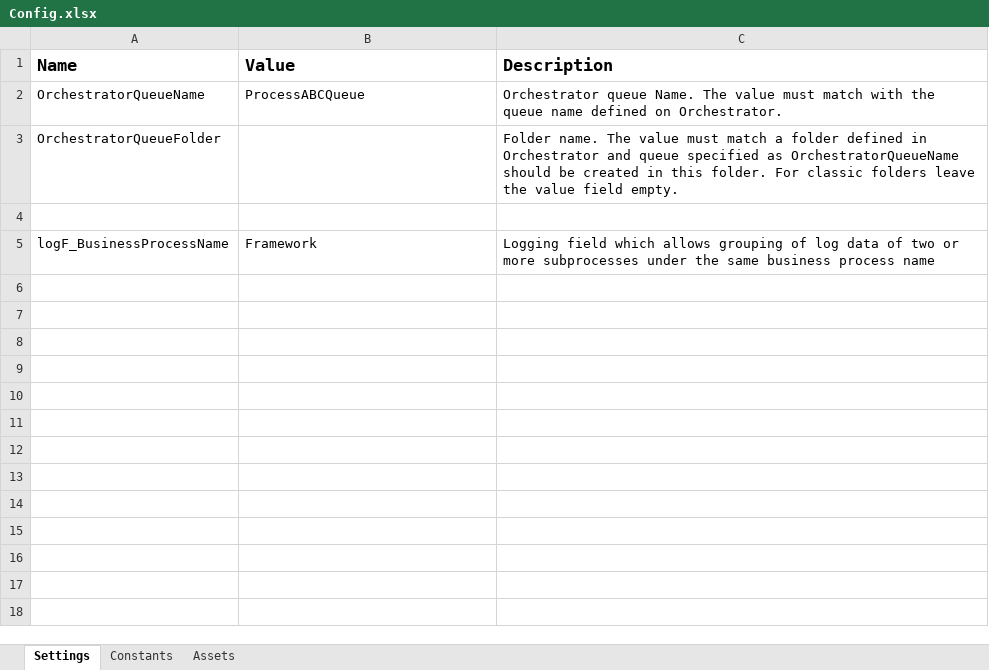
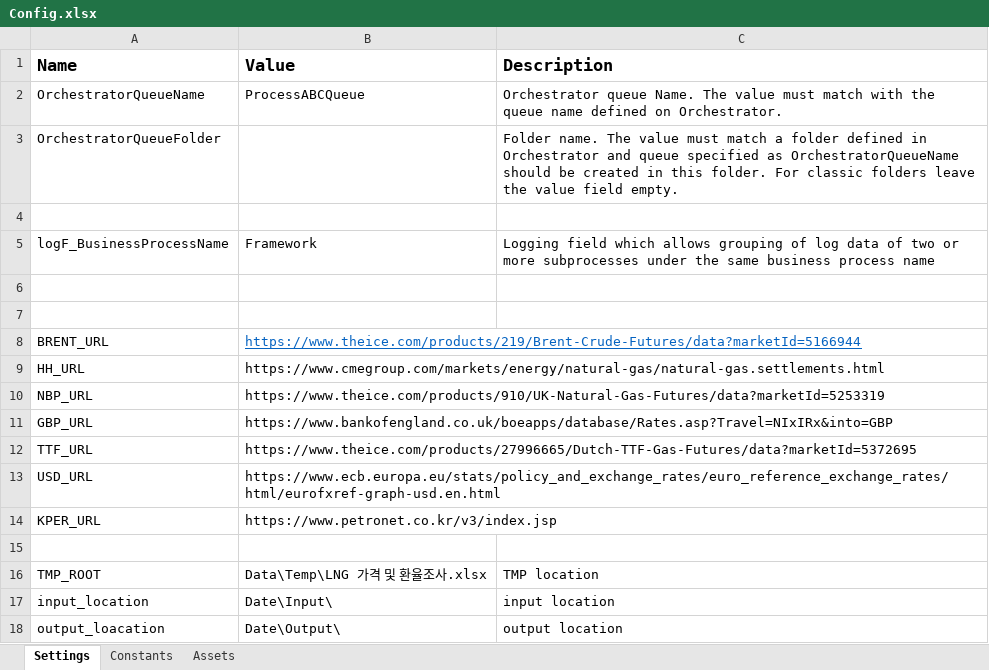
Before and after one commit to choiminjun94/TIL2022, an Excel workbook: 대구가스공사_미니프로젝트/Data/Config.xlsx, sheet Settings, drawn as a sheet; values as stored, in another font and other column widths than the file's, no borders; the diff names each change by its address in the sheet, - before the commit and + after, or states it on an @@ line.

Commit message:
0408) brent 가격 가져오기

```diff
--- a/대구가스공사_미니프로젝트/Data/Config.xlsx (sheet Settings)
+++ b/대구가스공사_미니프로젝트/Data/Config.xlsx (sheet Settings)
+row 6: (empty)
+row 7: (empty)
+row 8: BRENT_URL | https://www.theice.com/products/219/Brent-Crude-Futures/data?marketId=5166944
+row 9: HH_URL | https://www.cmegroup.com/markets/energy/natural-gas/natural-gas.settlements.html
+row 10: NBP_URL | https://www.theice.com/products/910/UK-Natural-Gas-Futures/data?marketId=5253319
+row 11: GBP_URL | https://www.bankofengland.co.uk/boeapps/database/Rates.asp?Travel=NIxIRx&into=GBP
+row 12: TTF_URL | https://www.theice.com/products/27996665/Dutch-TTF-Gas-Futures/data?marketId=5372695
+row 13: USD_URL | https://www.ecb.europa.eu/stats/policy_and_exchange_rates/euro_reference_exchange_rates/html/eurofxref-graph-usd.en.html
+row 14: KPER_URL | https://www.petronet.co.kr/v3/index.jsp
+row 15: (empty)
+row 16: TMP_ROOT | Data\Temp\LNG 가격 및 환율조사.xlsx | TMP location
+row 17: input_location | Date\Input\ | input location
+row 18: output_loacation | Date\Output\ | output location
```
Also changed, not shown: 10 other files.
